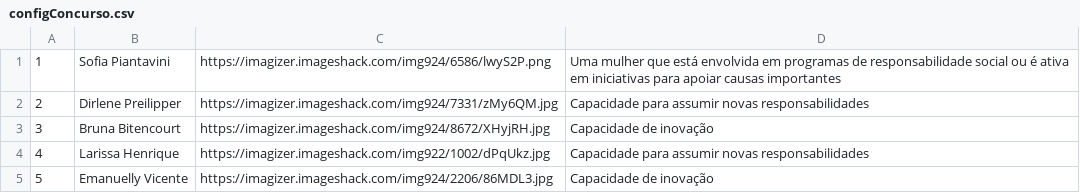
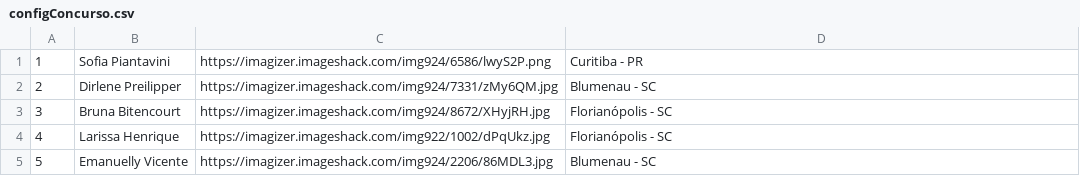
Before and after one commit to emanuellyogg/projeto-final-urna-eletronica-back, a CSV file: config_opcoes/configConcurso.csv, drawn as a sheet.

```diff
--- a/config_opcoes/configConcurso.csv
+++ b/config_opcoes/configConcurso.csv
@@ -1,5 +1,5 @@
-1;Sofia Piantavini;https://imagizer.imageshack.com/img924/6586/lwyS2P.png;Uma mulher que está envolvida em programas de responsabilidade social ou é ativa em iniciativas para apoiar causas importantes;
-2;Dirlene Preilipper;https://imagizer.imageshack.com/img924/7331/zMy6QM.jpg;Capacidade para assumir novas responsabilidades;
-3;Bruna Bitencourt;https://imagizer.imageshack.com/img924/8672/XHyjRH.jpg;Capacidade de inovação;
-4;Larissa Henrique;https://imagizer.imageshack.com/img922/1002/dPqUkz.jpg;Capacidade para assumir novas responsabilidades;
-5;Emanuelly Vicente;https://imagizer.imageshack.com/img924/2206/86MDL3.jpg;Capacidade de inovação;
+1;Sofia Piantavini;https://imagizer.imageshack.com/img924/6586/lwyS2P.png;Curitiba - PR;
+2;Dirlene Preilipper;https://imagizer.imageshack.com/img924/7331/zMy6QM.jpg;Blumenau - SC;
+3;Bruna Bitencourt;https://imagizer.imageshack.com/img924/8672/XHyjRH.jpg;Florianópolis - SC;
+4;Larissa Henrique;https://imagizer.imageshack.com/img922/1002/dPqUkz.jpg;Florianópolis - SC;
+5;Emanuelly Vicente;https://imagizer.imageshack.com/img924/2206/86MDL3.jpg;Blumenau - SC;
```
